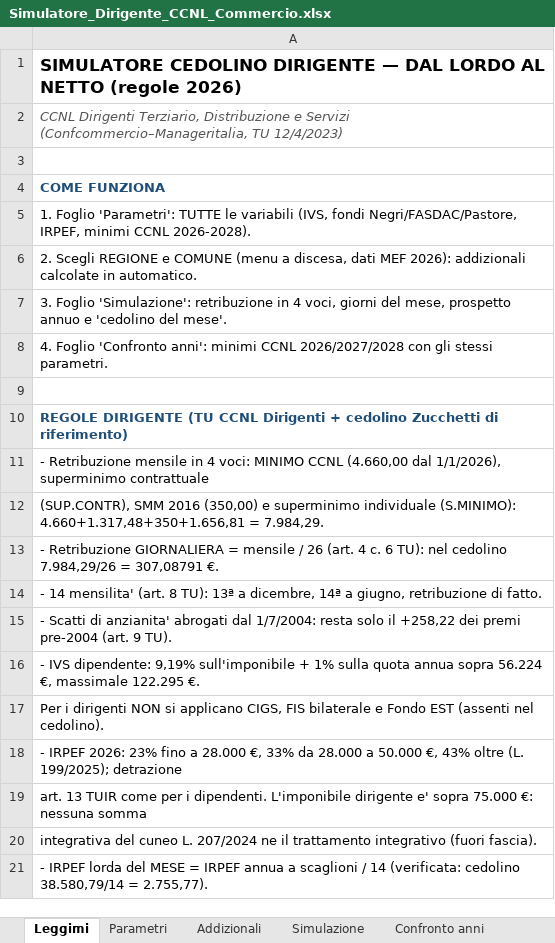
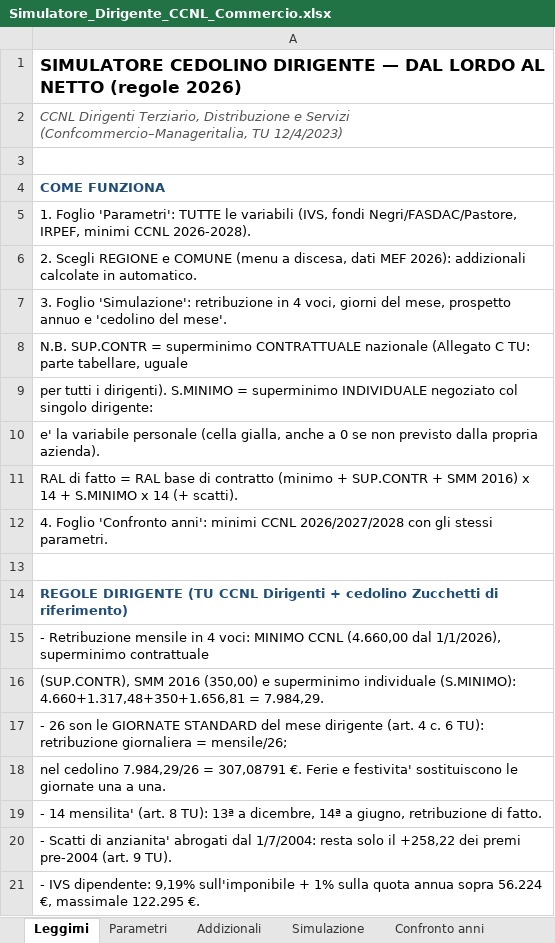
Before and after one commit to DiegoSQ2025/SimulatoreDirigente, an Excel workbook: Simulatore_Dirigente_CCNL_Commercio.xlsx, sheet Leggimi, drawn as a sheet; only a part is shown; the shorter side is filled out with more unchanged rows; values as stored, in another font and other column widths than the file's, no borders; addresses are those after the commit; the diff names each change by its address in the sheet, - before the commit and + after, or states it on an @@ line.

Commit message:
SUP.CONTR (tabellare nazionale) vs S.MINIMO (personale, input) separate + RAL scomposta in due righe + 26 GG espliciti (art.4 c.6 TU)
Co-authored-by: DiegoSQ2025 <DiegoSQ2025@users.noreply.github.com>

```diff
--- a/Simulatore_Dirigente_CCNL_Commercio.xlsx (sheet Leggimi)
+++ b/Simulatore_Dirigente_CCNL_Commercio.xlsx (sheet Leggimi)
+row 8: N.B. SUP.CONTR = superminimo CONTRATTUALE nazionale (Allegato C TU: parte tabellare, uguale
+row 9: per tutti i dirigenti). S.MINIMO = superminimo INDIVIDUALE negoziato col singolo dirigente:
+row 10: e' la variabile personale (cella gialla, anche a 0 se non previsto dalla propria azienda).
+row 11: RAL di fatto = RAL base di contratto (minimo + SUP.CONTR + SMM 2016) x 14 + S.MINIMO x 14 (+ scatti).
-A17: - Retribuzione GIORNALIERA = mensile / 26 (art. 4 c. 6 TU): nel cedolino 7.984,29/26 = 307,08791 €.
+A17: - 26 son le GIORNATE STANDARD del mese dirigente (art. 4 c. 6 TU): retribuzione giornaliera = mensile/26;
+row 18: nel cedolino 7.984,29/26 = 307,08791 €. Ferie e festivita' sostituiscono le giornate una a una.
```
Also changed, not shown: sheet Simulazione, 6 other files.
